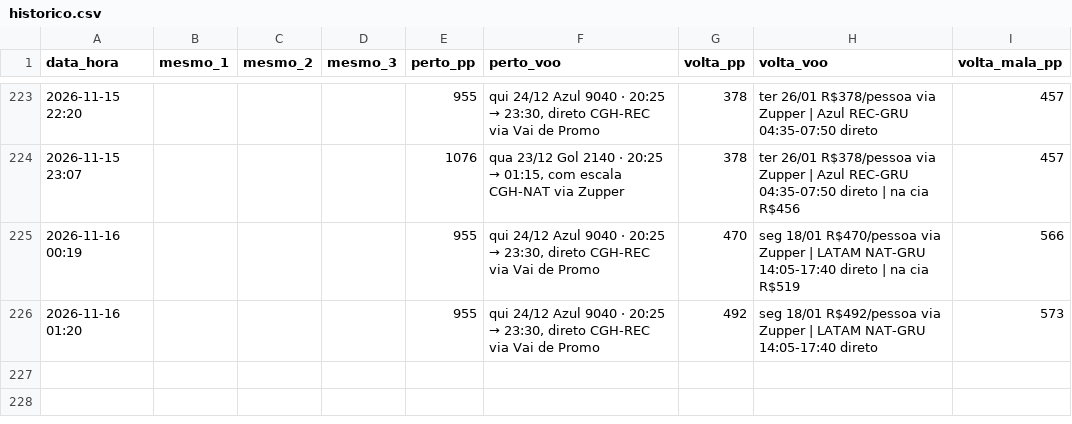
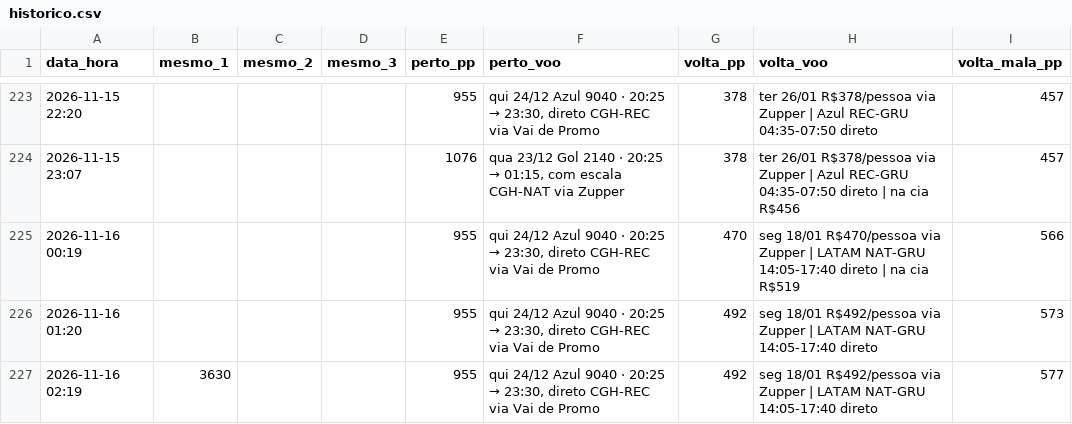
Before and after one commit to hugovfa2017/passagens-monitor, a CSV file: historico.csv, drawn as a sheet; only a part is shown, gaps mark what is left out; the diff names each change by its address in the sheet, - before the commit and + after, or states it on an @@ line.

```diff
--- a/historico.csv
+++ b/historico.csv
+row 227: 2026-11-16 02:19 | 3630 |  |  | 955 | qui 24/12 Azul 9040 · 20:25 → 23:30, direto CGH-REC via Vai de Promo | 492 | seg 18/01 R$492/pessoa via Zupper | LATAM NAT-GRU 14:05-17:40 direto | 577
```
Also changed, not shown: 4 other files.
